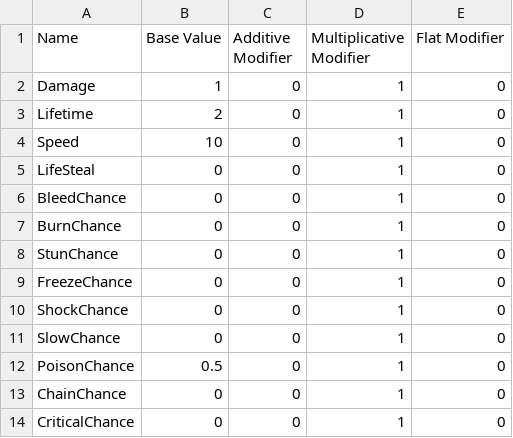
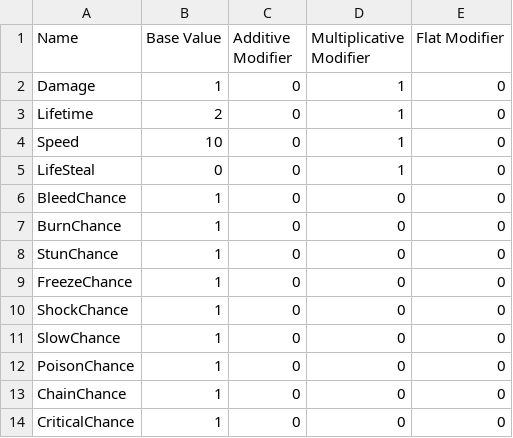
Before and after one commit to SodaRocketStudios/Chromageddon, a CSV file: Assets/Editor Default Resources/AttackStatTemplate.csv, drawn as a sheet; the diff names each change by its address in the sheet, - before the commit and + after, or states it on an @@ line.

```diff
--- a/Assets/Editor Default Resources/AttackStatTemplate.csv
+++ b/Assets/Editor Default Resources/AttackStatTemplate.csv
-B6:B11 (Base Value): 0
+B6:B11 (Base Value): 1
-D6:D14 (Multiplicative Modifier): 1
+D6:D14 (Multiplicative Modifier): 0
-B12 (Base Value): 0.5
+B12 (Base Value): 1
-B13:B14 (Base Value): 0
+B13:B14 (Base Value): 1
```
Also changed, not shown: 11 other files.
